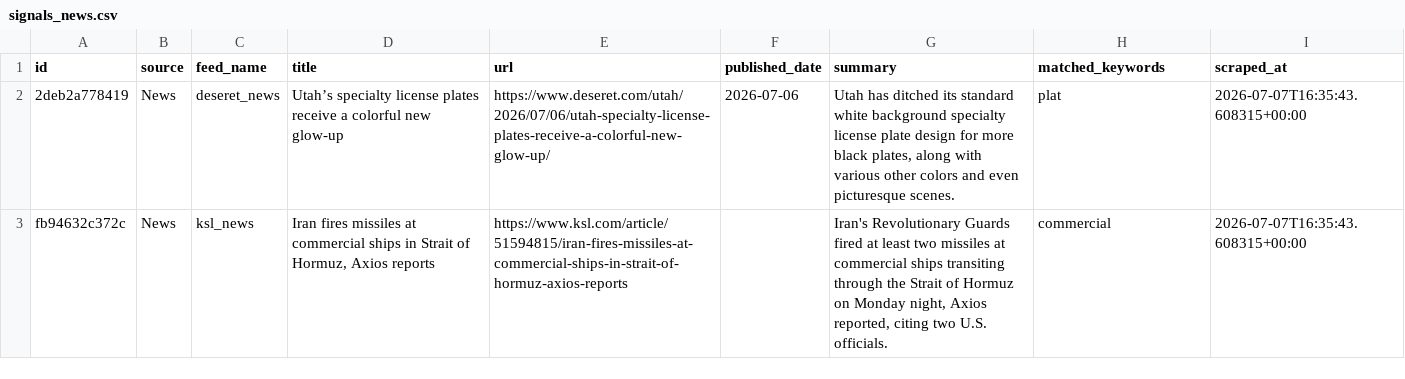
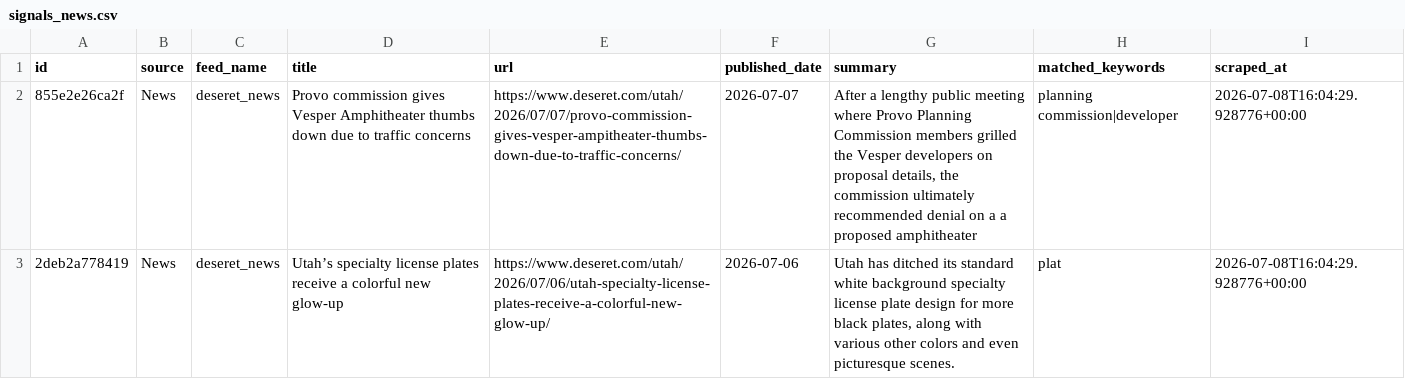
Before and after one commit to camsrigby-hash/tooele-land-intel, a CSV file: data/signals_news.csv, drawn as a sheet; removed rows and columns are numbered as before the commit, all else as after; the diff names each change by its address in the sheet, - before the commit and + after, or states it on an @@ line.

```diff
--- a/data/signals_news.csv
+++ b/data/signals_news.csv
+row 2: 855e2e26ca2f | News | deseret_news | Provo commission gives Vesper Amphitheater thumbs down due to traffic concerns | https://www.deseret.com/utah/2026/07/07/provo-commission-gives-vesper-ampitheater-thumbs-down-due-to-traffic-concerns/ | 2026-07-07 | After a lengthy public meeting where Provo Planning Commission members grilled the Vesper developers on proposal details, the commission ultimately recommended denial on a a proposed amphitheater | planning commission|developer | 2026-07-08T16:04:29.928776+00:00
-I3 (scraped_at): 2026-07-07T16:35:43.608315+00:00
+I3 (scraped_at): 2026-07-08T16:04:29.928776+00:00
-row 3: fb94632c372c | News | ksl_news | Iran fires missiles at commercial ships in Strait of Hormuz, Axios reports | https://www.ksl.com/article/51594815/iran-fires-missiles-at-commercial-ships-in-strait-of-hormuz-axios-reports |  | Iran's Revolutionary Guards fired at least two missiles at commercial ships transiting through the Strait of Hormuz on Monday night, Axios reported, citing two U.S. officials. | commercial | 2026-07-07T16:35:43.608315+00:00
```
Also changed, not shown: data/api_costs.csv, 1 other file.
